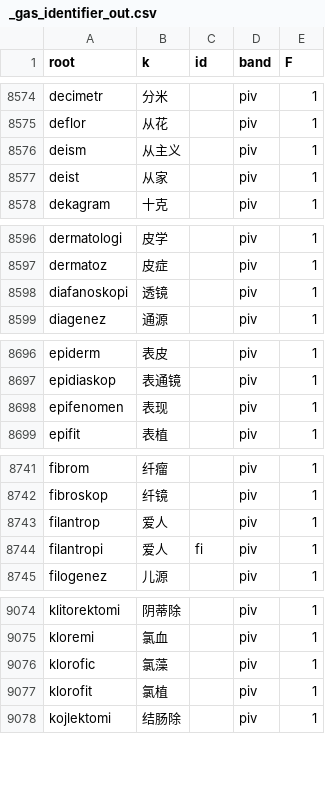
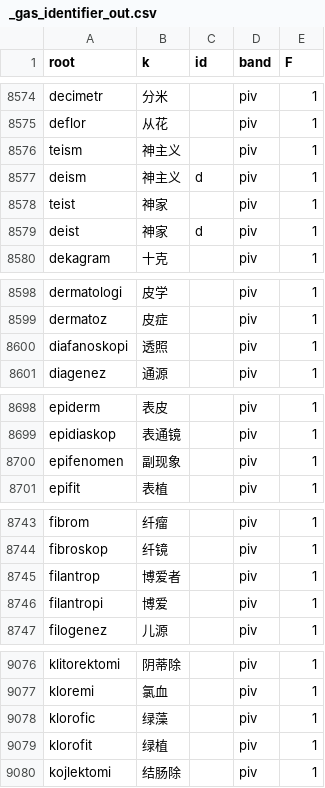
Before and after one commit to Takatakatake/kanji_assign, a CSV file: _gas_identifier_out.csv, drawn as a sheet; only a part is shown, gaps mark what is left out; the diff covers the shown part only.

```diff
--- a/_gas_identifier_out.csv
+++ b/_gas_identifier_out.csv
@@ -8575,4 +8575,6 @@
 "deflor","从花","","piv","1"
-"deism","从主义","","piv","1"
-"deist","从家","","piv","1"
+"teism","神主义","","piv","1"
+"deism","神主义","d","piv","1"
+"teist","神家","","piv","1"
+"deist","神家","d","piv","1"
 "dekagram","十克","","piv","1"
@@ -8597,3 +8599,3 @@
 "dermatoz","皮症","","piv","1"
-"diafanoskopi","透镜","","piv","1"
+"diafanoskopi","透照","","piv","1"
 "diagenez","通源","","piv","1"
@@ -8697,3 +8699,3 @@
 "epidiaskop","表通镜","","piv","1"
-"epifenomen","表现","","piv","1"
+"epifenomen","副现象","","piv","1"
 "epifit","表植","","piv","1"
@@ -8742,4 +8744,4 @@
 "fibroskop","纤镜","","piv","1"
-"filantrop","爱人","","piv","1"
-"filantropi","爱人","fi","piv","1"
+"filantrop","博爱者","","piv","1"
+"filantropi","博爱","","piv","1"
 "filogenez","儿源","","piv","1"
@@ -9075,4 +9077,4 @@
 "kloremi","氯血","","piv","1"
-"klorofic","氯藻","","piv","1"
-"klorofit","氯植","","piv","1"
+"klorofic","绿藻","","piv","1"
+"klorofit","绿植","","piv","1"
 "kojlektomi","结肠除","","piv","1"
```
Also changed, not shown: 3 edited cells elsewhere in this file, _base_override.tsv, _homonym.tsv, 11 other files.
